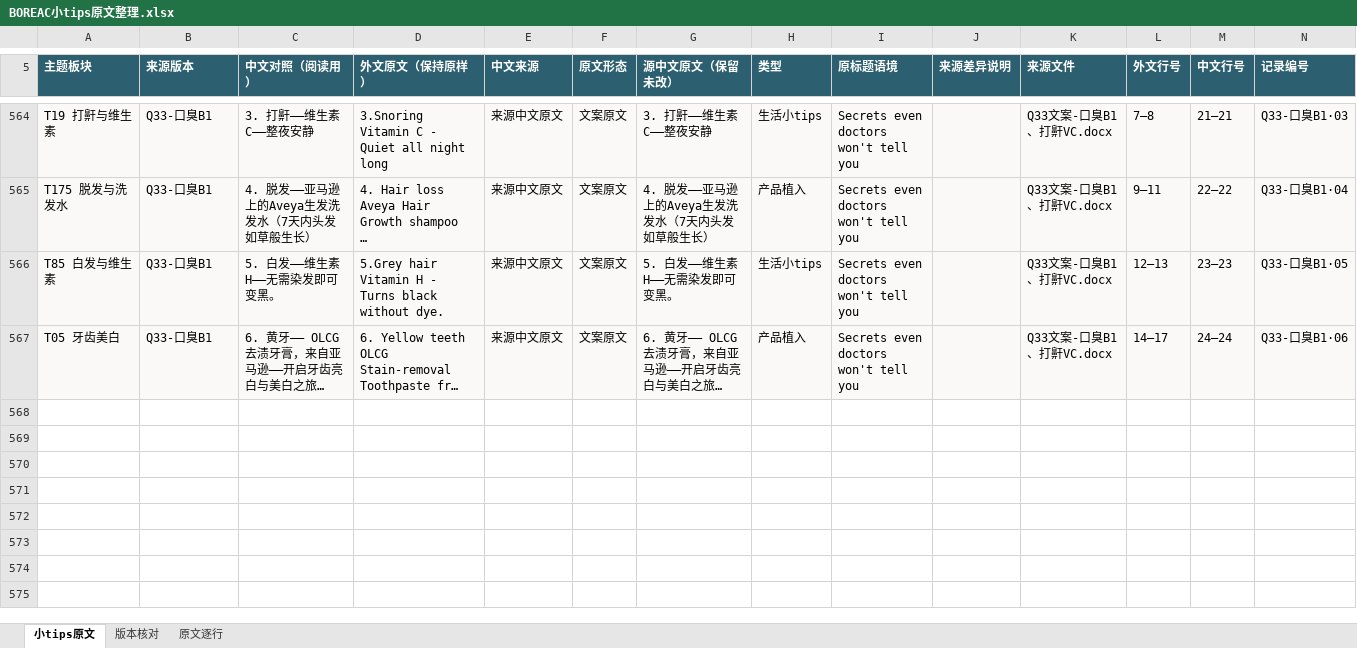
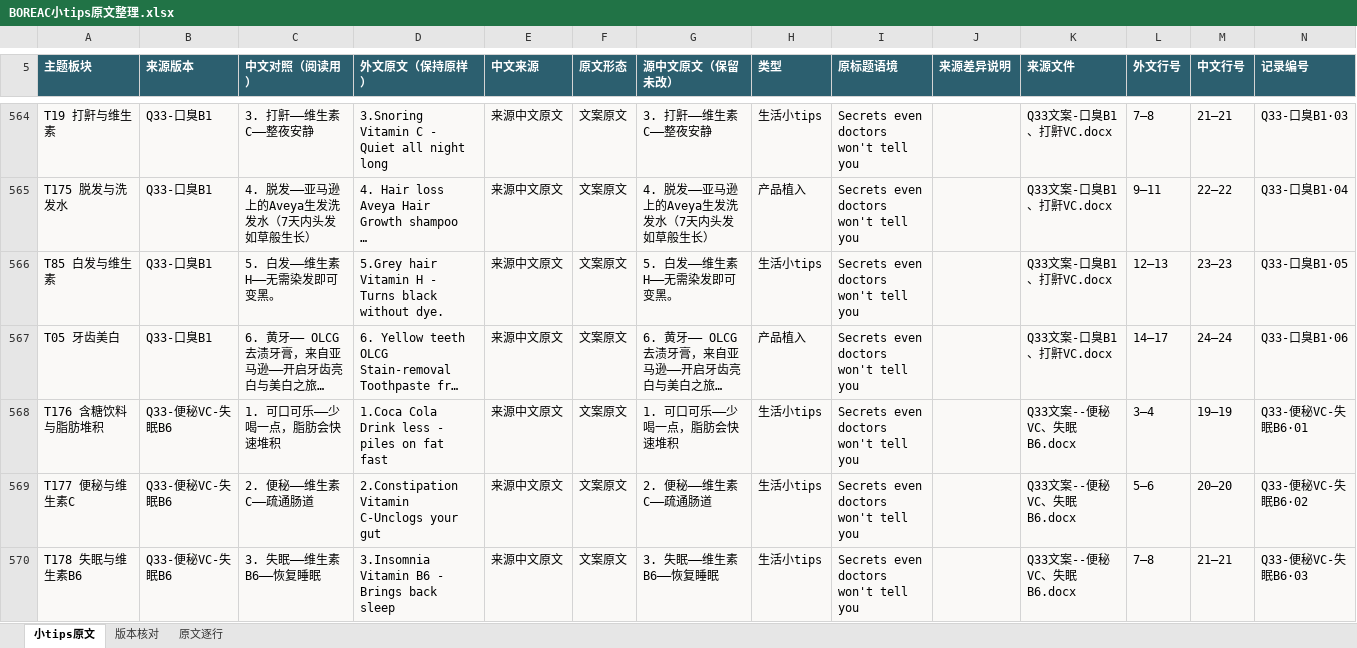
Before and after one commit to ZHENGss7401/subtitle-resource-library, an Excel workbook: tips/BOREAC小tips原文整理.xlsx, sheet 小tips原文, drawn as a sheet; only a part is shown, gaps mark what is left out; long unchanged cells end in …; values as stored, in another font and other column widths than the file's, no borders; table styles not drawn; ↵ is a line break in a cell; the diff covers the shown part only; the diff names each change by its address in the sheet, - before the commit and + after, or states it on an @@ line.

Commit message:
Intake 2026-11-13-c7b60d24: Q33-便秘VC-失眠B6; 6 tips records

```diff
--- a/tips/BOREAC小tips原文整理.xlsx (sheet 小tips原文)
+++ b/tips/BOREAC小tips原文整理.xlsx (sheet 小tips原文)
+row 568: T176 含糖饮料与脂肪堆积 | Q33-便秘VC-失眠B6 | 1. 可口可乐——少喝一点，脂肪会快速堆积 | 1.Coca Cola ↵ Drink less - piles on fat fast | 来源中文原文 | 文案原文 | 1. 可口可乐——少喝一点，脂肪会快速堆积 | 生活小tips | Secrets even doctors ↵ won't tell you |  | Q33文案--便秘VC、失眠B6.docx | 3–4 | 19–19 | Q33-便秘VC-失眠B6·01
+row 569: T177 便秘与维生素C | Q33-便秘VC-失眠B6 | 2. 便秘——维生素C——疏通肠道 | 2.Constipation ↵ Vitamin C-Unclogs your gut | 来源中文原文 | 文案原文 | 2. 便秘——维生素C——疏通肠道 | 生活小tips | Secrets even doctors ↵ won't tell you |  | Q33文案--便秘VC、失眠B6.docx | 5–6 | 20–20 | Q33-便秘VC-失眠B6·02
+row 570: T178 失眠与维生素B6 | Q33-便秘VC-失眠B6 | 3. 失眠——维生素B6——恢复睡眠 | 3.Insomnia ↵ Vitamin B6 - Brings back sleep | 来源中文原文 | 文案原文 | 3. 失眠——维生素B6——恢复睡眠 | 生活小tips | Secrets even doctors ↵ won't tell you |  | Q33文案--便秘VC、失眠B6.docx | 7–8 | 21–21 | Q33-便秘VC-失眠B6·03
```
Also changed, not shown: 3 added rows and 1 edited cell elsewhere in this sheet, sheet 原文逐行, sheet 版本核对, 13 other files.
